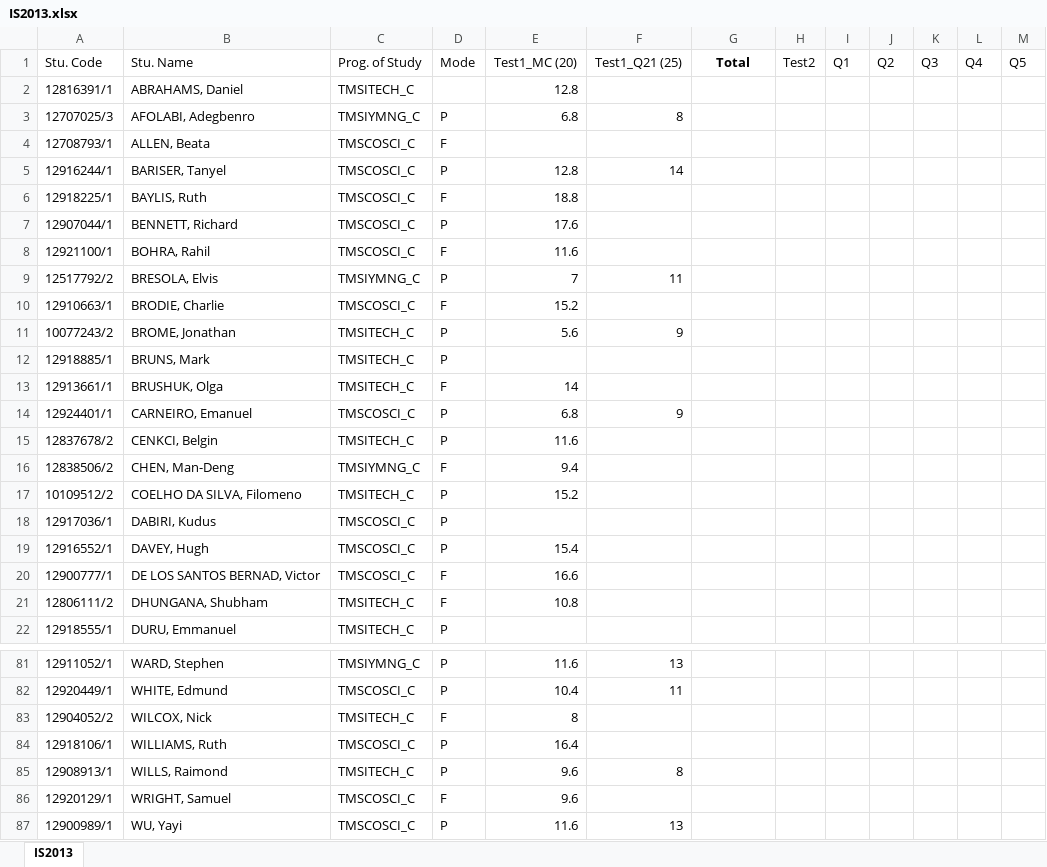
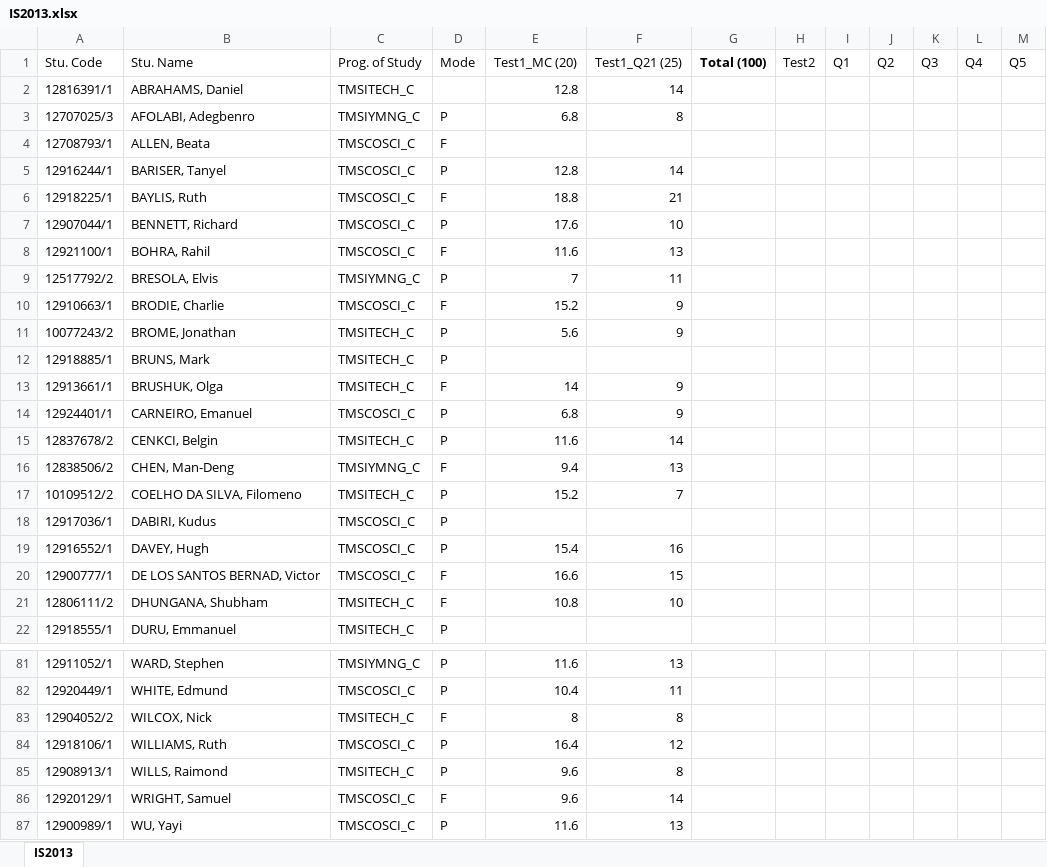
Before and after one commit to Bug-bear/ta, an Excel workbook: ISTests13/IS2013.xlsx, sheet IS2013, drawn as a sheet; only a part is shown, gaps mark what is left out; values as stored, in another font and other column widths than the file's, no borders; the diff covers the shown part only; the diff names each change by its address in the sheet, - before the commit and + after, or states it on an @@ line.

```diff
--- a/ISTests13/IS2013.xlsx (sheet IS2013)
+++ b/ISTests13/IS2013.xlsx (sheet IS2013)
-G1: Total
+G1: Total (100)
-F2 (Test1_Q21 (25)): (empty)
+F2 (Test1_Q21 (25)): 14
-F6 (Test1_Q21 (25)): (empty)
+F6 (Test1_Q21 (25)): 21
-F7 (Test1_Q21 (25)): (empty)
+F7 (Test1_Q21 (25)): 10
-F8 (Test1_Q21 (25)): (empty)
+F8 (Test1_Q21 (25)): 13
-F10 (Test1_Q21 (25)): (empty)
+F10 (Test1_Q21 (25)): 9
-F13 (Test1_Q21 (25)): (empty)
+F13 (Test1_Q21 (25)): 9
-F15 (Test1_Q21 (25)): (empty)
+F15 (Test1_Q21 (25)): 14
-F16 (Test1_Q21 (25)): (empty)
+F16 (Test1_Q21 (25)): 13
-F17 (Test1_Q21 (25)): (empty)
+F17 (Test1_Q21 (25)): 7
-F19 (Test1_Q21 (25)): (empty)
+F19 (Test1_Q21 (25)): 16
-F20 (Test1_Q21 (25)): (empty)
+F20 (Test1_Q21 (25)): 15
-F21 (Test1_Q21 (25)): (empty)
+F21 (Test1_Q21 (25)): 10
-F83 (Test1_Q21 (25)): (empty)
+F83 (Test1_Q21 (25)): 8
-F84 (Test1_Q21 (25)): (empty)
+F84 (Test1_Q21 (25)): 12
-F86 (Test1_Q21 (25)): (empty)
+F86 (Test1_Q21 (25)): 14
```
Also changed, not shown: 23 edited cells and cell formats elsewhere in this sheet.
